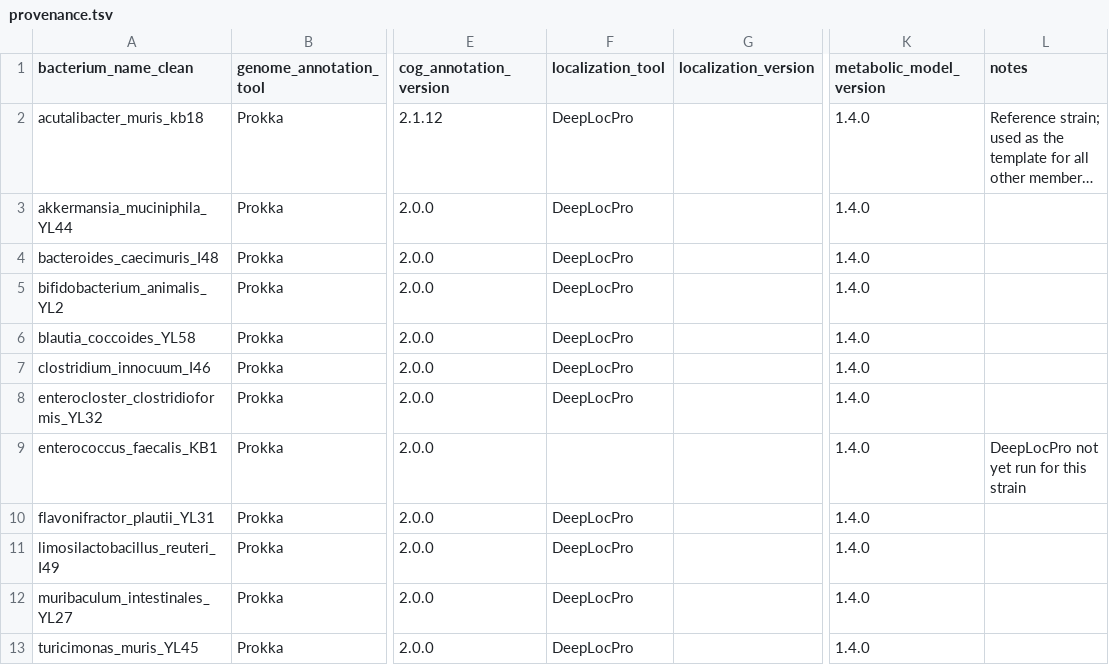
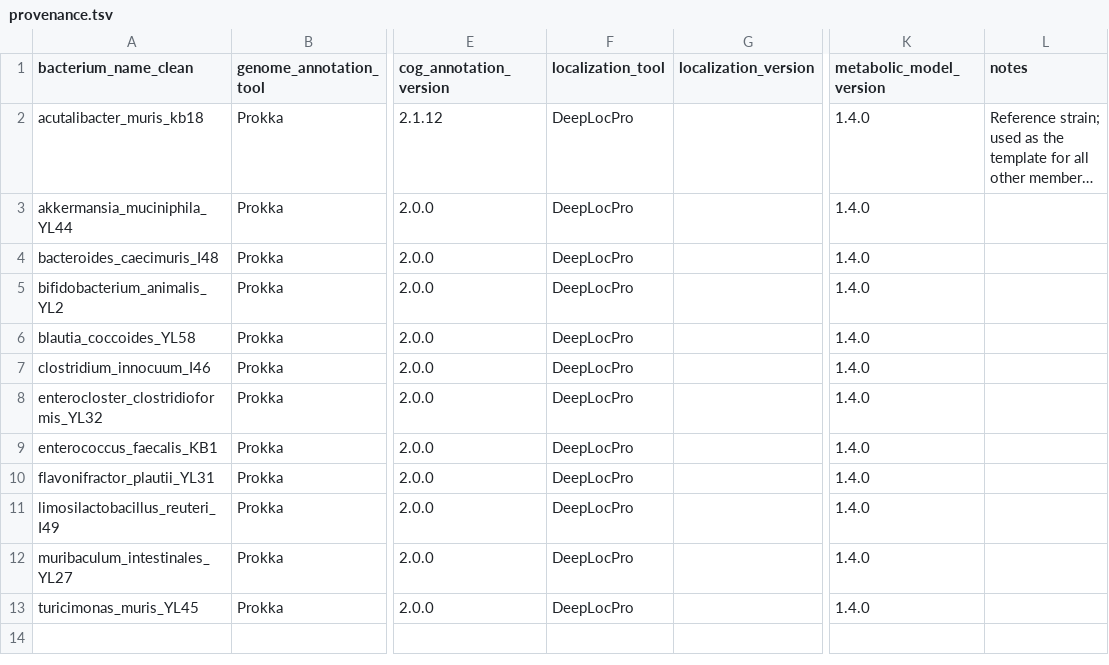
Before and after one commit to AGStecher/OMM12-Resource, a TSV file: data/provenance.tsv, drawn as a sheet; only a part is shown, gaps mark what is left out; long unchanged cells end in …; the diff names each change by its address in the sheet, - before the commit and + after, or states it on an @@ line.

```diff
--- a/data/provenance.tsv
+++ b/data/provenance.tsv
-F9 (localization_tool): (empty)
+F9 (localization_tool): DeepLocPro
-L9 (notes): DeepLocPro not yet run for this strain
+L9 (notes): (empty)
```
Also changed, not shown: data/genome_info.tsv, 16 other files.
